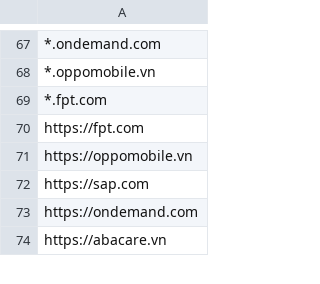
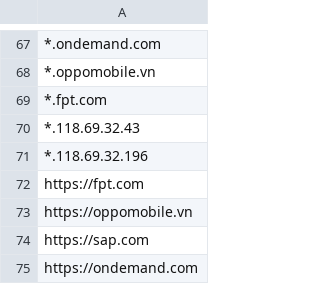
Before and after one commit to MinhThien11/CONNECT, a CSV file: CPS_VP_BAOHANH_Website_Allows.csv, drawn as a sheet; only a part is shown, gaps mark what is left out; the shorter side is filled out with more unchanged rows.

```diff
--- a/CPS_VP_BAOHANH_Website_Allows.csv
+++ b/CPS_VP_BAOHANH_Website_Allows.csv
@@ -69,2 +69,4 @@
 *.fpt.com,
+*.118.69.32.43,
+*.118.69.32.196,
 https://fpt.com,
```
Also changed, not shown: CPS_VP_DIEUPHOI_Website_Allows.csv, CPS_VP_KHOTONG_Allows.csv, 1 other file.
